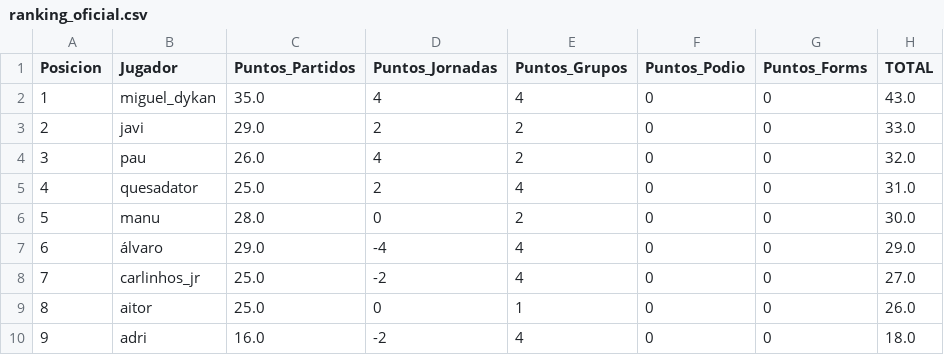
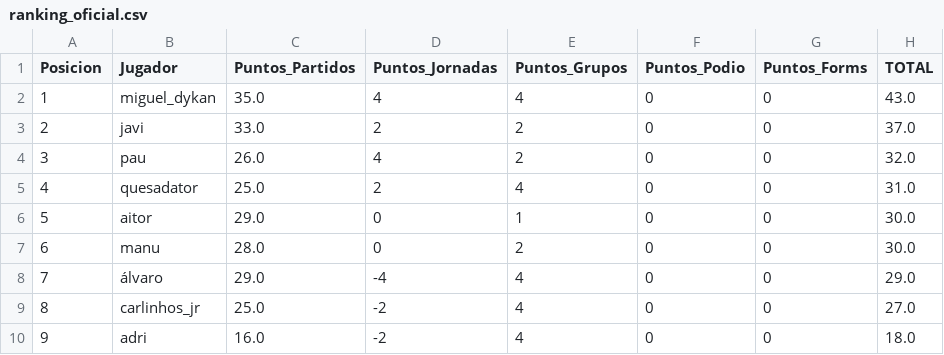
Before and after one commit to paumateo22/Porra_Mundial, a CSV file: data/resultados/ranking_oficial.csv, drawn as a sheet; removed rows and columns are numbered as before the commit, all else as after; the diff names each change by its address in the sheet, - before the commit and + after, or states it on an @@ line.

```diff
--- a/data/resultados/ranking_oficial.csv
+++ b/data/resultados/ranking_oficial.csv
-C3 (Puntos_Partidos): 29.0
+C3 (Puntos_Partidos): 33.0
-H3 (TOTAL): 33.0
+H3 (TOTAL): 37.0
+row 6: 5 | aitor | 29.0 | 0 | 1 | 0 | 0 | 30.0
@@ column A (Posicion) renumbered between rows 7 and 9 @@
-row 9: 8 | aitor | 25.0 | 0 | 1 | 0 | 0 | 26.0
```
Also changed, not shown: 30 other files.
